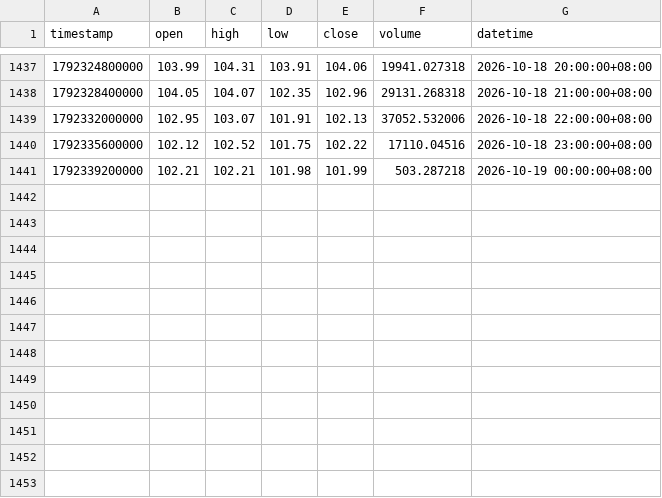
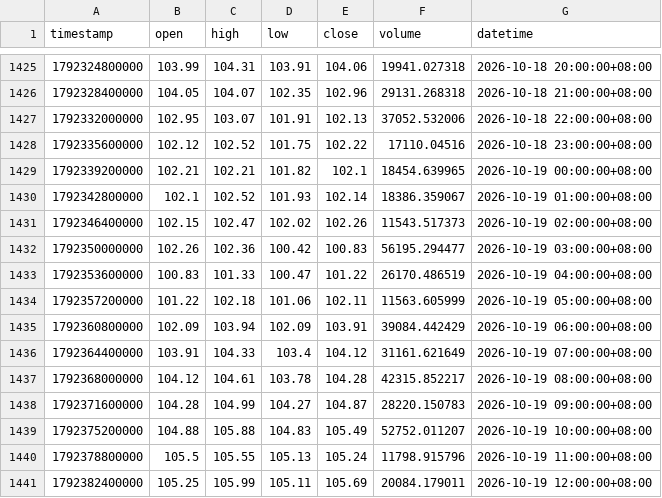
Before and after one commit to JAB18999/sol-perp-quant-report, a CSV file: data/SOLUSDT_1h.csv, drawn as a sheet; only a part is shown, gaps mark what is left out; the diff covers the shown part only.

```diff
--- a/data/SOLUSDT_1h.csv
+++ b/data/SOLUSDT_1h.csv
@@ -1440,2 +1428,14 @@ timestamp,open,high,low,close,volume,datetime
 1792335600000,102.12,102.52,101.75,102.22,17110.04516,2026-10-18 23:00:00+08:00
-1792339200000,102.21,102.21,101.98,101.99,503.287218,2026-10-19 00:00:00+08:00
+1792339200000,102.21,102.21,101.82,102.1,18454.639965,2026-10-19 00:00:00+08:00
+1792342800000,102.1,102.52,101.93,102.14,18386.359067,2026-10-19 01:00:00+08:00
+1792346400000,102.15,102.47,102.02,102.26,11543.517373,2026-10-19 02:00:00+08:00
+1792350000000,102.26,102.36,100.42,100.83,56195.294477,2026-10-19 03:00:00+08:00
+1792353600000,100.83,101.33,100.47,101.22,26170.486519,2026-10-19 04:00:00+08:00
+1792357200000,101.22,102.18,101.06,102.11,11563.605999,2026-10-19 05:00:00+08:00
+1792360800000,102.09,103.94,102.09,103.91,39084.442429,2026-10-19 06:00:00+08:00
+1792364400000,103.91,104.33,103.4,104.12,31161.621649,2026-10-19 07:00:00+08:00
+1792368000000,104.12,104.61,103.78,104.28,42315.852217,2026-10-19 08:00:00+08:00
+1792371600000,104.28,104.99,104.27,104.87,28220.150783,2026-10-19 09:00:00+08:00
+1792375200000,104.88,105.88,104.83,105.49,52752.011207,2026-10-19 10:00:00+08:00
+1792378800000,105.5,105.55,105.13,105.24,11798.915796,2026-10-19 11:00:00+08:00
+1792382400000,105.25,105.99,105.11,105.69,20084.179011,2026-10-19 12:00:00+08:00
```
Also changed, not shown: 12 removed rows elsewhere in this file, data/SOLUSDT_15m.csv, data/SOLUSDT_2h.csv, 2 other files.
